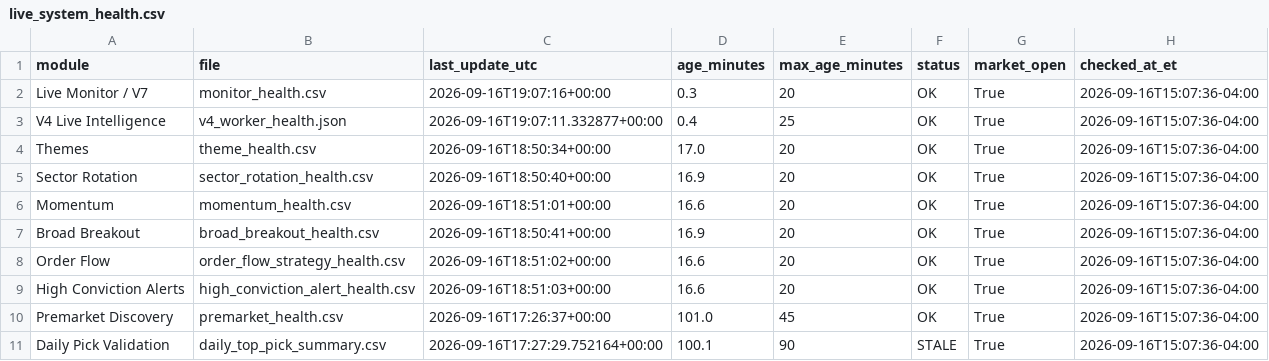
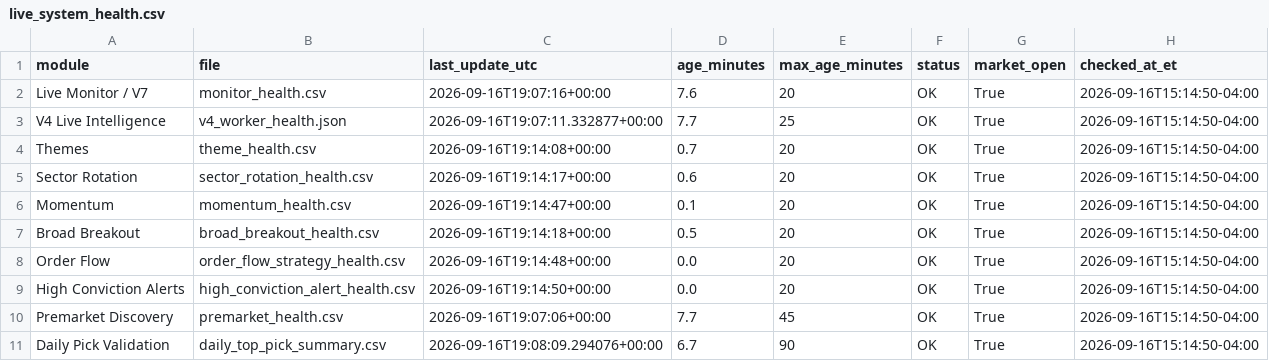
Before and after one commit to AmolBhosale1989/ai-market-scanner, a CSV file: dashboard-data/live_system_health.csv, drawn as a sheet.

```diff
--- a/dashboard-data/live_system_health.csv
+++ b/dashboard-data/live_system_health.csv
@@ -1,11 +1,11 @@
 module,file,last_update_utc,age_minutes,max_age_minutes,status,market_open,checked_at_et
-Live Monitor / V7,monitor_health.csv,2026-09-16T19:07:16+00:00,0.3,20,OK,True,2026-09-16T15:07:36-04:00
-V4 Live Intelligence,v4_worker_health.json,2026-09-16T19:07:11.332877+00:00,0.4,25,OK,True,2026-09-16T15:07:36-04:00
-Themes,theme_health.csv,2026-09-16T18:50:34+00:00,17.0,20,OK,True,2026-09-16T15:07:36-04:00
-Sector Rotation,sector_rotation_health.csv,2026-09-16T18:50:40+00:00,16.9,20,OK,True,2026-09-16T15:07:36-04:00
-Momentum,momentum_health.csv,2026-09-16T18:51:01+00:00,16.6,20,OK,True,2026-09-16T15:07:36-04:00
-Broad Breakout,broad_breakout_health.csv,2026-09-16T18:50:41+00:00,16.9,20,OK,True,2026-09-16T15:07:36-04:00
-Order Flow,order_flow_strategy_health.csv,2026-09-16T18:51:02+00:00,16.6,20,OK,True,2026-09-16T15:07:36-04:00
-High Conviction Alerts,high_conviction_alert_health.csv,2026-09-16T18:51:03+00:00,16.6,20,OK,True,2026-09-16T15:07:36-04:00
-Premarket Discovery,premarket_health.csv,2026-09-16T17:26:37+00:00,101.0,45,OK,True,2026-09-16T15:07:36-04:00
-Daily Pick Validation,daily_top_pick_summary.csv,2026-09-16T17:27:29.752164+00:00,100.1,90,STALE,True,2026-09-16T15:07:36-04:00
+Live Monitor / V7,monitor_health.csv,2026-09-16T19:07:16+00:00,7.6,20,OK,True,2026-09-16T15:14:50-04:00
+V4 Live Intelligence,v4_worker_health.json,2026-09-16T19:07:11.332877+00:00,7.7,25,OK,True,2026-09-16T15:14:50-04:00
+Themes,theme_health.csv,2026-09-16T19:14:08+00:00,0.7,20,OK,True,2026-09-16T15:14:50-04:00
+Sector Rotation,sector_rotation_health.csv,2026-09-16T19:14:17+00:00,0.6,20,OK,True,2026-09-16T15:14:50-04:00
+Momentum,momentum_health.csv,2026-09-16T19:14:47+00:00,0.1,20,OK,True,2026-09-16T15:14:50-04:00
+Broad Breakout,broad_breakout_health.csv,2026-09-16T19:14:18+00:00,0.5,20,OK,True,2026-09-16T15:14:50-04:00
+Order Flow,order_flow_strategy_health.csv,2026-09-16T19:14:48+00:00,0.0,20,OK,True,2026-09-16T15:14:50-04:00
+High Conviction Alerts,high_conviction_alert_health.csv,2026-09-16T19:14:50+00:00,0.0,20,OK,True,2026-09-16T15:14:50-04:00
+Premarket Discovery,premarket_health.csv,2026-09-16T19:07:06+00:00,7.7,45,OK,True,2026-09-16T15:14:50-04:00
+Daily Pick Validation,daily_top_pick_summary.csv,2026-09-16T19:08:09.294076+00:00,6.7,90,OK,True,2026-09-16T15:14:50-04:00
```
Also changed, not shown: dashboard-data/broad_breakout_discovery.csv, dashboard-data/order_flow_strategy_performance.csv, 11 other files.
